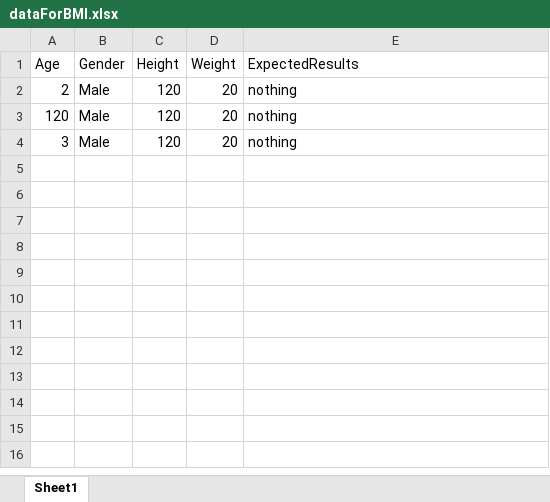
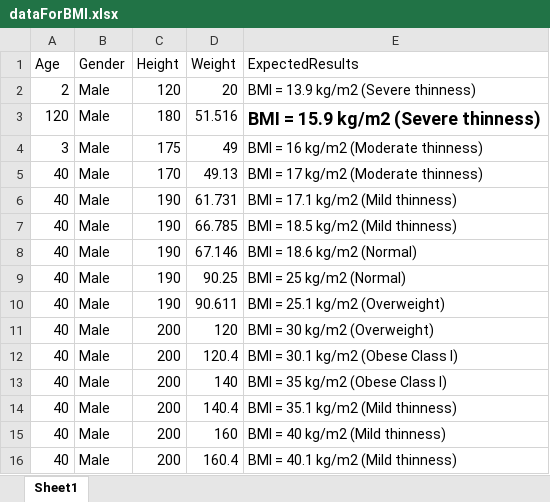
Before and after one commit to phuonglai99/AutoTest, an Excel workbook: datatest/dataForBMI.xlsx, sheet Sheet1, drawn as a sheet; values as stored, in another font and other column widths than the file's, no borders; the diff names each change by its address in the sheet, - before the commit and + after, or states it on an @@ line.

Commit message:
update data test for bmi, add class for page object

```diff
--- a/datatest/dataForBMI.xlsx (sheet Sheet1)
+++ b/datatest/dataForBMI.xlsx (sheet Sheet1)
-E2 (ExpectedResults): nothing
+E2 (ExpectedResults): BMI = 13.9 kg/m2 (Severe thinness)
-C3 (Height): 120
+C3 (Height): 180
-D3 (Weight): 20
+D3 (Weight): 51.516
-E3 (ExpectedResults): nothing
+E3 (ExpectedResults): BMI = 15.9 kg/m2 (Severe thinness)
-E3 bold: off
+E3 bold: on, text size: larger
-C4 (Height): 120
+C4 (Height): 175
-D4 (Weight): 20
+D4 (Weight): 49
-E4 (ExpectedResults): nothing
+E4 (ExpectedResults): BMI = 16 kg/m2 (Moderate thinness)
+row 5: 40 | Male | 170 | 49.13 | BMI = 17 kg/m2 (Moderate thinness)
+row 6: 40 | Male | 190 | 61.731 | BMI = 17.1 kg/m2 (Mild thinness)
+row 7: 40 | Male | 190 | 66.785 | BMI = 18.5 kg/m2 (Mild thinness)
+row 8: 40 | Male | 190 | 67.146 | BMI = 18.6 kg/m2 (Normal)
+row 9: 40 | Male | 190 | 90.25 | BMI = 25 kg/m2 (Normal)
+row 10: 40 | Male | 190 | 90.611 | BMI = 25.1 kg/m2 (Overweight)
+row 11: 40 | Male | 200 | 120 | BMI = 30 kg/m2 (Overweight)
+row 12: 40 | Male | 200 | 120.4 | BMI = 30.1 kg/m2 (Obese Class I)
+row 13: 40 | Male | 200 | 140 | BMI = 35 kg/m2 (Obese Class I)
+row 14: 40 | Male | 200 | 140.4 | BMI = 35.1 kg/m2 (Mild thinness)
+row 15: 40 | Male | 200 | 160 | BMI = 40 kg/m2 (Mild thinness)
+row 16: 40 | Male | 200 | 160.4 | BMI = 40.1 kg/m2 (Mild thinness)
```
Also changed, not shown: 6 other files.
